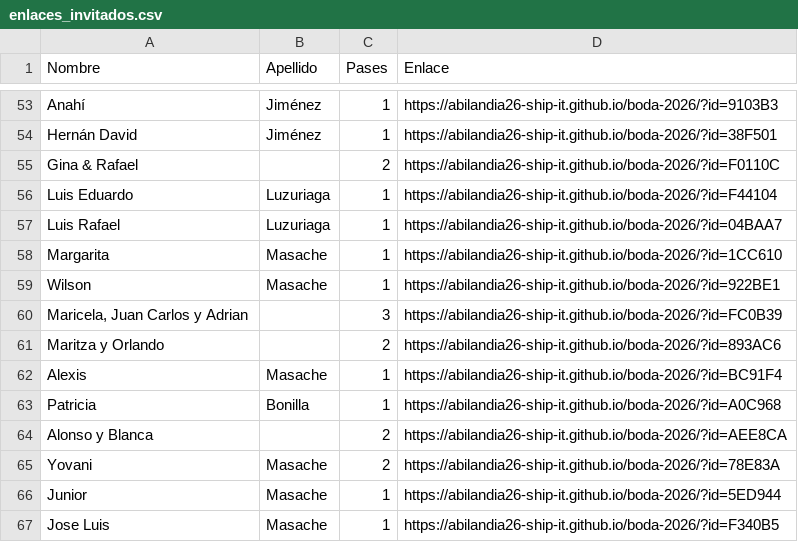
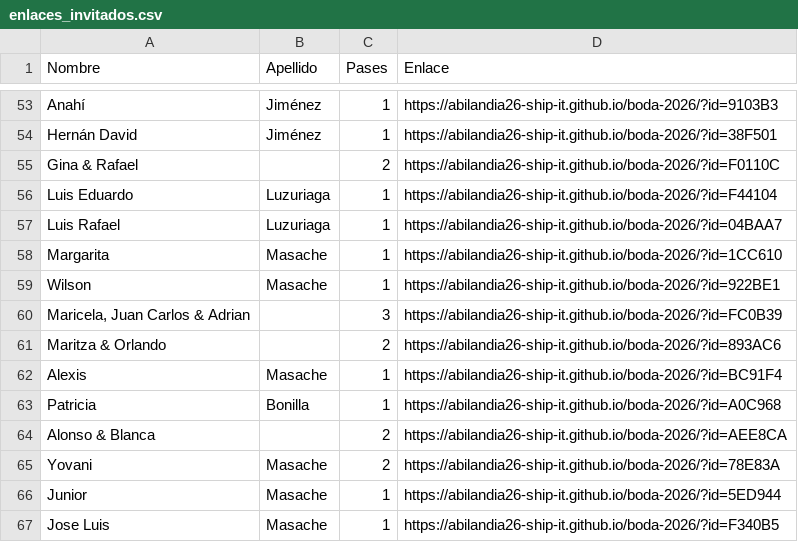
Before and after one commit to abilandia26-ship-it/boda-2026, a CSV file: enlaces_invitados.csv, drawn as a sheet; only a part is shown, gaps mark what is left out.

Commit message:
Fix formatting of names in enlaces_invitados.csv

```diff
--- a/enlaces_invitados.csv
+++ b/enlaces_invitados.csv
@@ -59,7 +59,7 @@ Nombre,Apellido,Pases,Enlace
 "Wilson","Masache","1",https://abilandia26-ship-it.github.io/boda-2026/?id=922BE1
-"Maricela, Juan Carlos y Adrian","","3",https://abilandia26-ship-it.github.io/boda-2026/?id=FC0B39
-"Maritza y Orlando","","2",https://abilandia26-ship-it.github.io/boda-2026/?id=893AC6
+"Maricela, Juan Carlos & Adrian","","3",https://abilandia26-ship-it.github.io/boda-2026/?id=FC0B39
+"Maritza & Orlando","","2",https://abilandia26-ship-it.github.io/boda-2026/?id=893AC6
 "Alexis","Masache","1",https://abilandia26-ship-it.github.io/boda-2026/?id=BC91F4
 "Patricia","Bonilla","1",https://abilandia26-ship-it.github.io/boda-2026/?id=A0C968
-"Alonso y Blanca","","2",https://abilandia26-ship-it.github.io/boda-2026/?id=AEE8CA
+"Alonso & Blanca","","2",https://abilandia26-ship-it.github.io/boda-2026/?id=AEE8CA
 "Yovani","Masache","2",https://abilandia26-ship-it.github.io/boda-2026/?id=78E83A
```
